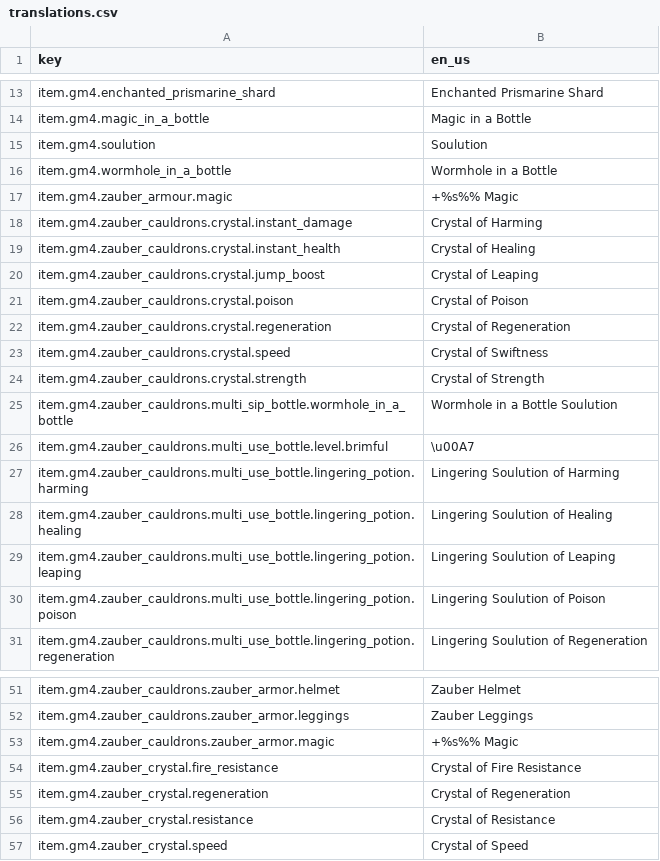
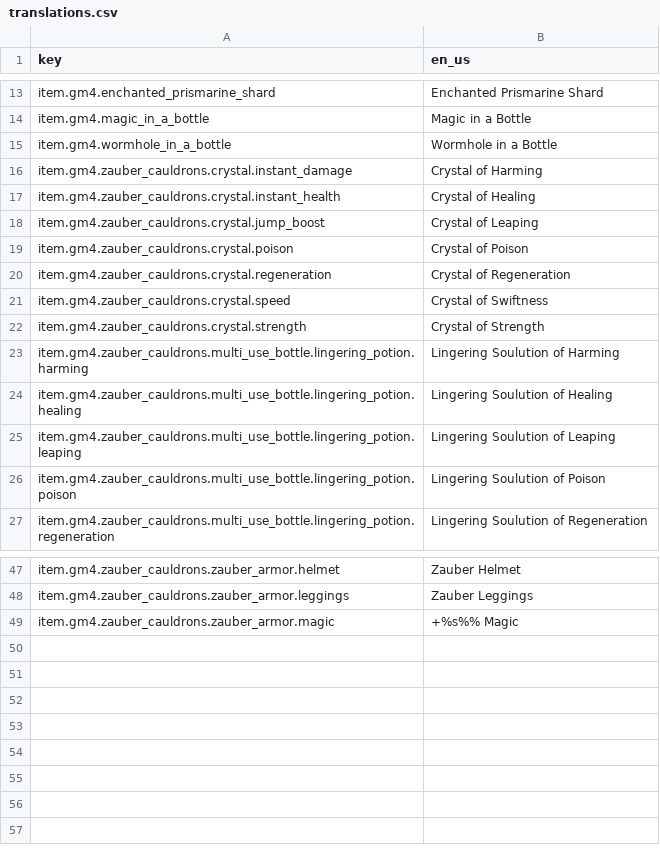
Before and after one commit to Gamemode4Dev/GM4_Datapacks, a CSV file: gm4_zauber_cauldrons/assets/translations.csv, drawn as a sheet; only a part is shown, gaps mark what is left out; the diff names each change by its address in the sheet, - before the commit and + after, or states it on an @@ line.

```diff
--- a/gm4_zauber_cauldrons/assets/translations.csv
+++ b/gm4_zauber_cauldrons/assets/translations.csv
-row 15: item.gm4.soulution | Soulution
-row 17: item.gm4.zauber_armour.magic | +%s%% Magic
-row 25: item.gm4.zauber_cauldrons.multi_sip_bottle.wormhole_in_a_bottle | Wormhole in a Bottle Soulution
-row 26: item.gm4.zauber_cauldrons.multi_use_bottle.level.brimful | \u00A7
-row 54: item.gm4.zauber_crystal.fire_resistance | Crystal of Fire Resistance
-row 55: item.gm4.zauber_crystal.regeneration | Crystal of Regeneration
-row 56: item.gm4.zauber_crystal.resistance | Crystal of Resistance
-row 57: item.gm4.zauber_crystal.speed | Crystal of Speed
```
Also changed, not shown: gm4_metallurgy/assets/translations.csv, gm4_orb_of_ankou/assets/translations.csv, 11 other files.
